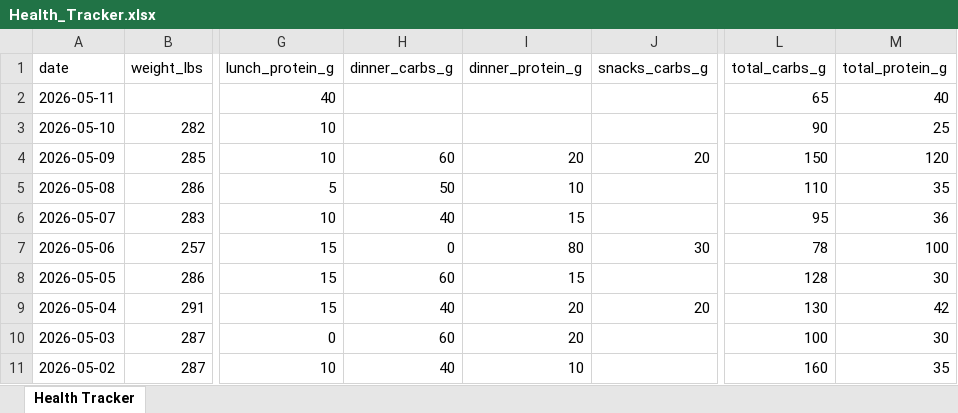
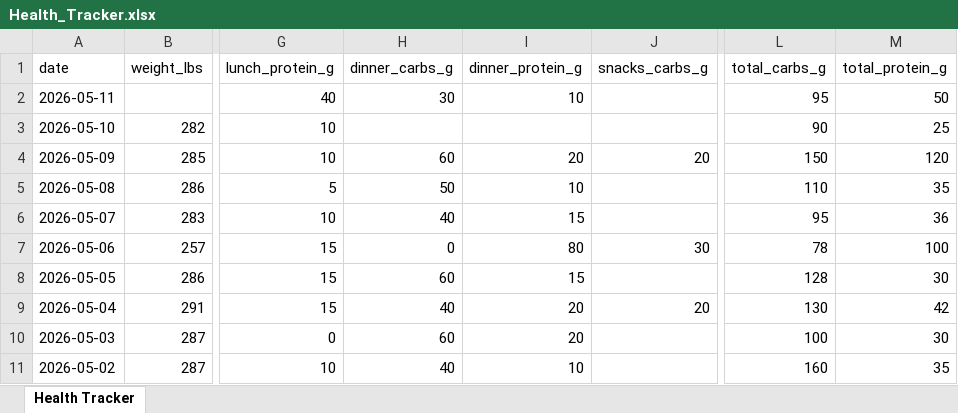
Before and after one commit to kolec94/Health_tracker, an Excel workbook: Health_Tracker.xlsx, sheet Health Tracker, drawn as a sheet; only a part is shown, gaps mark what is left out; values as stored, in another font and other column widths than the file's, no borders; the diff names each change by its address in the sheet, - before the commit and + after, or states it on an @@ line.

Commit message:
Health data 2026-05-11

```diff
--- a/Health_Tracker.xlsx (sheet Health Tracker)
+++ b/Health_Tracker.xlsx (sheet Health Tracker)
-H2 (dinner_carbs_g): (empty)
+H2 (dinner_carbs_g): 30
-I2 (dinner_protein_g): (empty)
+I2 (dinner_protein_g): 10
-L2 (total_carbs_g): 65
+L2 (total_carbs_g): 95
-M2 (total_protein_g): 40
+M2 (total_protein_g): 50
```
